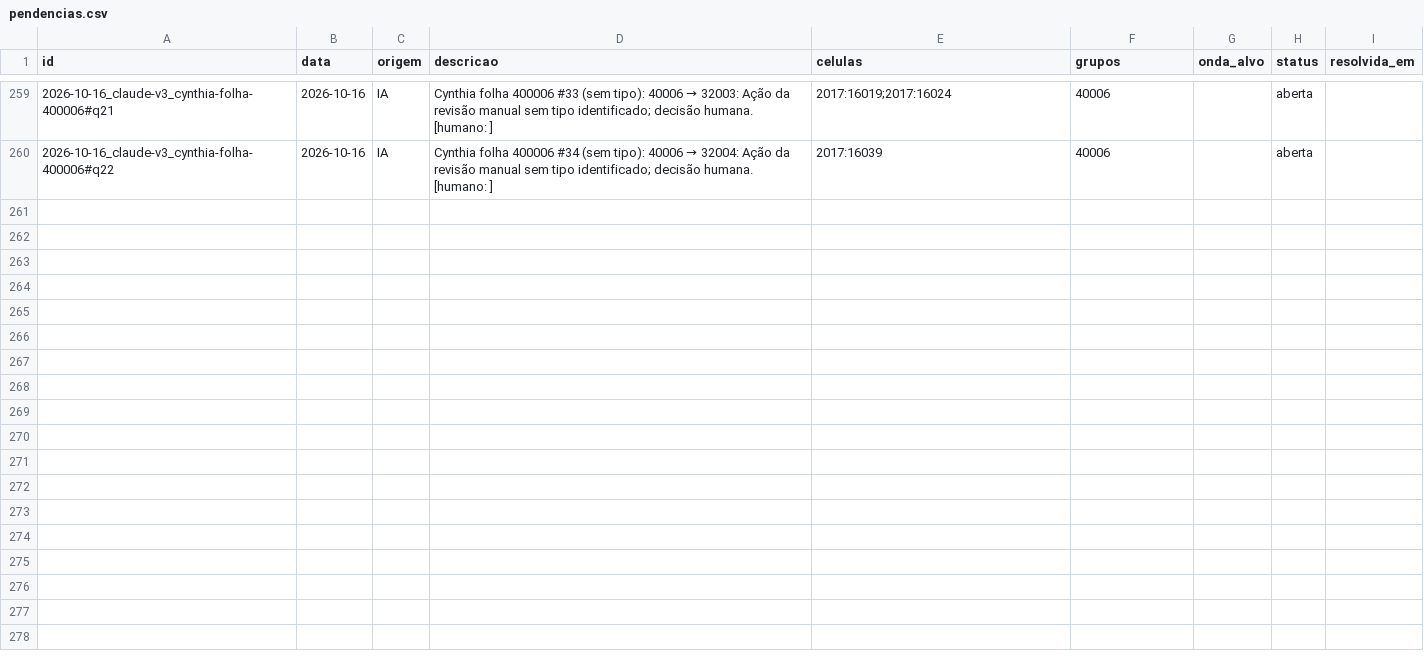
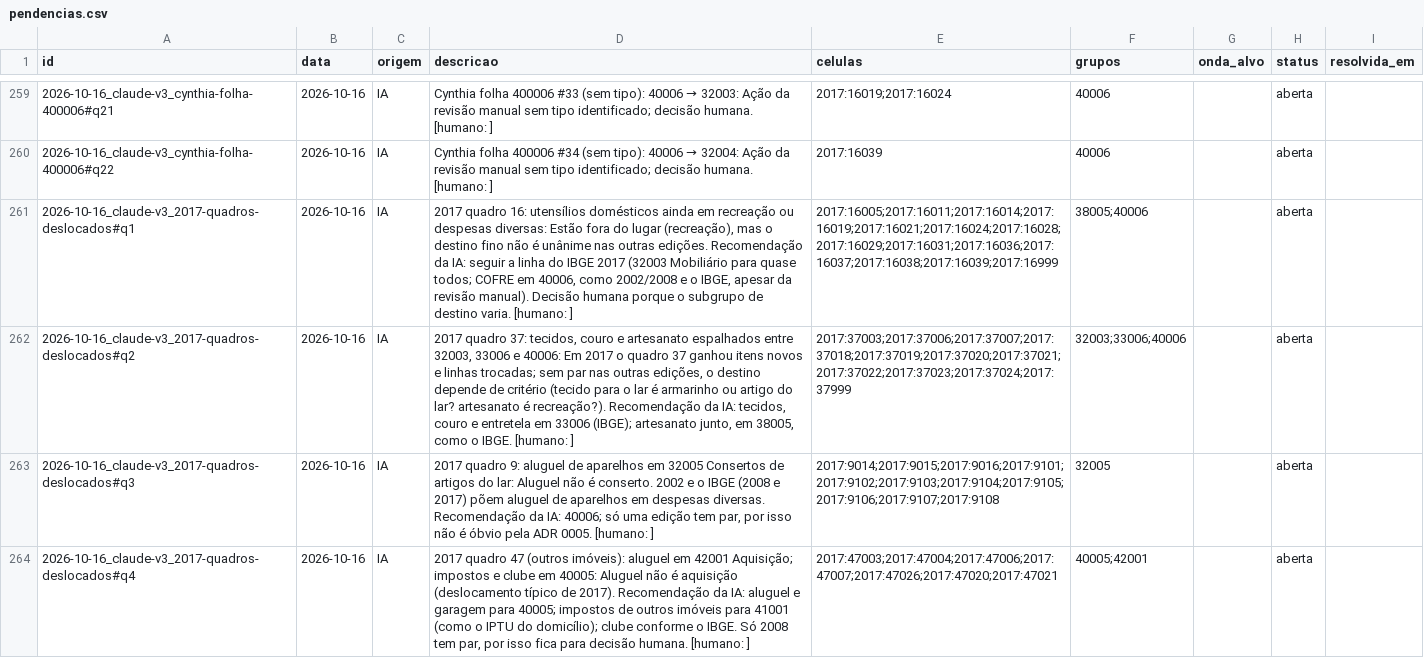
Before and after one commit to talesalonso1996-ops/Harmoniza_Produtos, a CSV file: harmonizacao/estado/pendencias.csv, drawn as a sheet; only a part is shown, gaps mark what is left out; the diff names each change by its address in the sheet, - before the commit and + after, or states it on an @@ line.

```diff
--- a/harmonizacao/estado/pendencias.csv
+++ b/harmonizacao/estado/pendencias.csv
+row 261: 2026-10-16_claude-v3_2017-quadros-deslocados#q1 | 2026-10-16 | IA | 2017 quadro 16: utensílios domésticos ainda em recreação ou despesas diversas: Estão fora do lugar (recreação), mas o destino fino não é unânime nas outras edições. Recomendação da IA: seguir a linha do IBGE 2017 (32003 Mobiliário para quase todos; COFRE em 40006, como 2002/2008 e o IBGE, apesar da revisão manual). Decisão humana porque o subgrupo de destino varia. [humano: ] | 2017:16005;2017:16011;2017:16014;2017:16019;2017:16021;2017:16024;2017:16028;2017:16029;2017:16031;2017:16036;2017:16037;2017:16038;2017:16039;2017:16999 | 38005;40006 |  | aberta
+row 262: 2026-10-16_claude-v3_2017-quadros-deslocados#q2 | 2026-10-16 | IA | 2017 quadro 37: tecidos, couro e artesanato espalhados entre 32003, 33006 e 40006: Em 2017 o quadro 37 ganhou itens novos e linhas trocadas; sem par nas outras edições, o destino depende de critério (tecido para o lar é armarinho ou artigo do lar? artesanato é recreação?). Recomendação da IA: tecidos, couro e entretela em 33006 (IBGE); artesanato junto, em 38005, como o IBGE. [humano: ] | 2017:37003;2017:37006;2017:37007;2017:37018;2017:37019;2017:37020;2017:37021;2017:37022;2017:37023;2017:37024;2017:37999 | 32003;33006;40006 |  | aberta
+row 263: 2026-10-16_claude-v3_2017-quadros-deslocados#q3 | 2026-10-16 | IA | 2017 quadro 9: aluguel de aparelhos em 32005 Consertos de artigos do lar: Aluguel não é conserto. 2002 e o IBGE (2008 e 2017) põem aluguel de aparelhos em despesas diversas. Recomendação da IA: 40006; só uma edição tem par, por isso não é óbvio pela ADR 0005. [humano: ] | 2017:9014;2017:9015;2017:9016;2017:9101;2017:9102;2017:9103;2017:9104;2017:9105;2017:9106;2017:9107;2017:9108 | 32005 |  | aberta
+row 264: 2026-10-16_claude-v3_2017-quadros-deslocados#q4 | 2026-10-16 | IA | 2017 quadro 47 (outros imóveis): aluguel em 42001 Aquisição; impostos e clube em 40005: Aluguel não é aquisição (deslocamento típico de 2017). Recomendação da IA: aluguel e garagem para 40005; impostos de outros imóveis para 41001 (como o IPTU do domicílio); clube conforme o IBGE. Só 2008 tem par, por isso fica para decisão humana. [humano: ] | 2017:47003;2017:47004;2017:47006;2017:47007;2017:47026;2017:47020;2017:47021 | 40005;42001 |  | aberta
```
Also changed, not shown: 10 other files.
